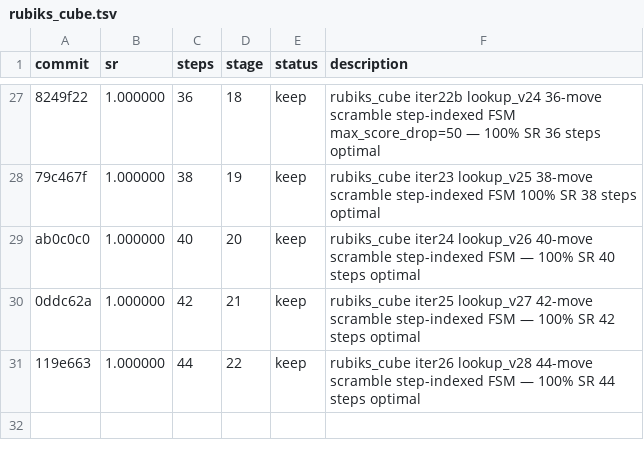
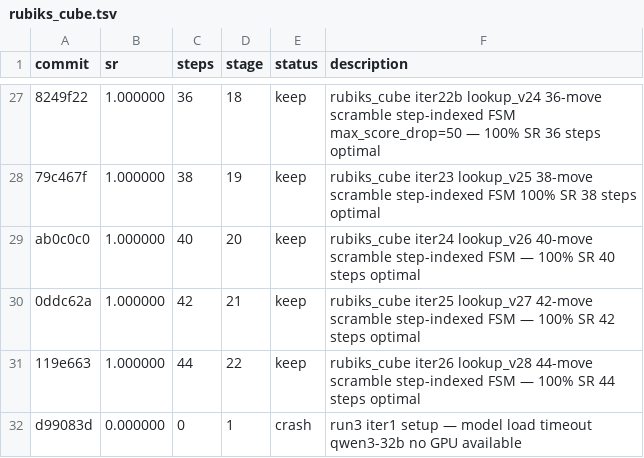
Before and after one commit to LSailer/Lecuture-AGI-Project, a TSV file: results/rubiks_cube.tsv, drawn as a sheet; only a part is shown, gaps mark what is left out; the diff names each change by its address in the sheet, - before the commit and + after, or states it on an @@ line.

Commit message:
results: crash run3-iter1 model load timeout — infra fixed for next iter

```diff
--- a/results/rubiks_cube.tsv
+++ b/results/rubiks_cube.tsv
+row 32: d99083d | 0.000000 | 0 | 1 | crash | run3 iter1 setup — model load timeout qwen3-32b no GPU available
```
Also changed, not shown: 1 other file.
